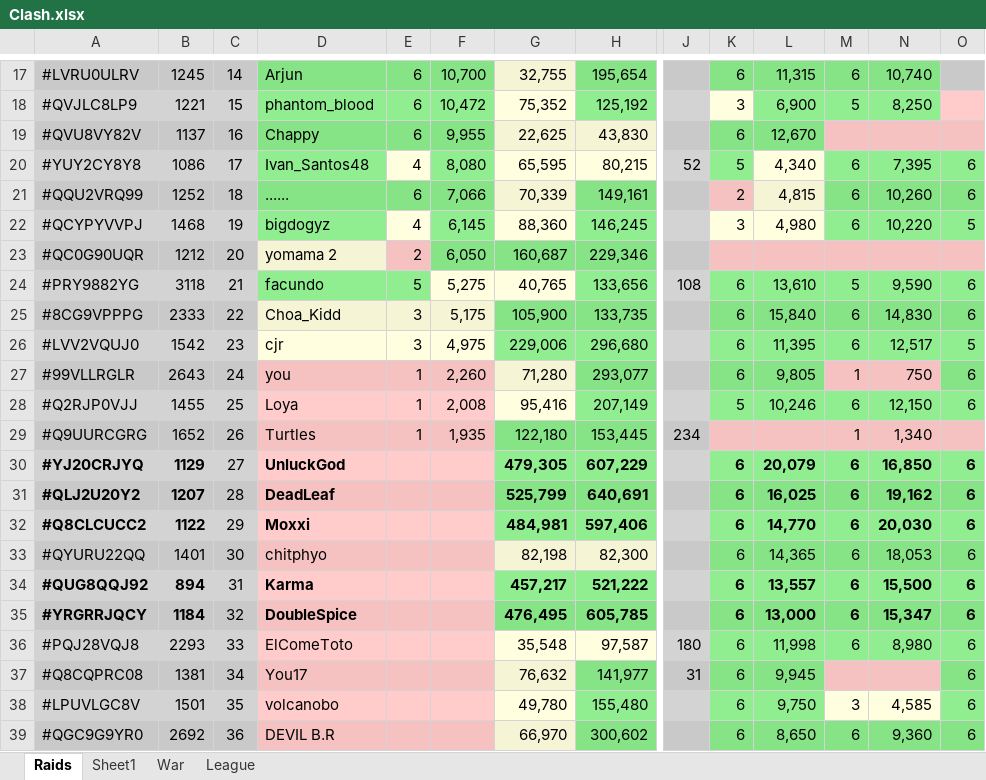
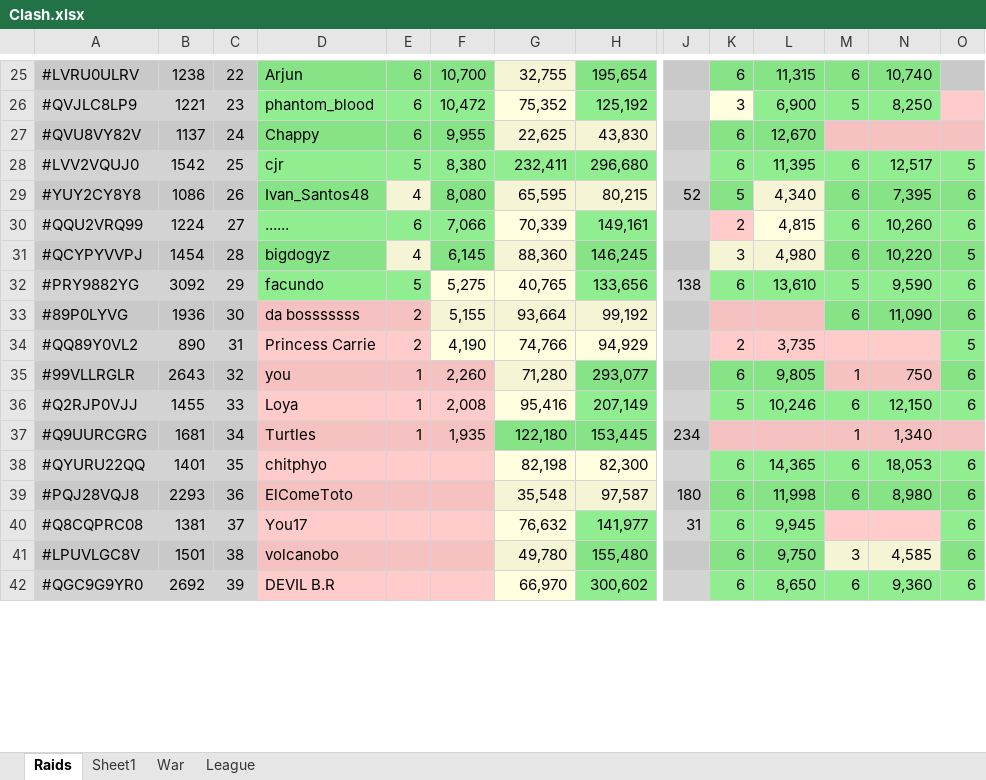
Before and after one commit to KYANI7E/Clans, an Excel workbook: Clash.xlsx, sheet Raids, drawn as a sheet; only a part is shown, gaps mark what is left out; values as stored, in another font and other column widths than the file's, no borders; removed rows and columns are numbered as before the commit, all else as after; rows hold the shown columns only; the diff covers the shown part only; the diff names each change by its address in the sheet, - before the commit and + after, or states it on an @@ line.

```diff
--- a/Clash.xlsx (sheet Raids)
+++ b/Clash.xlsx (sheet Raids)
-B25: 1245
+B25: 1238
-C25: 14
+C25: 22
-C26: 15
+C26: 23
-C27: 16
+C27: 24
+row 28: #LVV2VQUJ0 | 1542 | 25 | cjr | 5 | 8,380 | 232,411 | 296,680 |  | 6 | 11,395 | 6 | 12,517 | 5
-C29: 17
+C29: 26
-B30: 1252
+B30: 1224
-C30: 18
+C30: 27
-B31: 1468
+B31: 1454
-C31: 19
+C31: 28
-row 23: #QC0G90UQR | 1212 | 20 | yomama 2 | 2 | 6,050 | 160,687 | 229,346
-B32: 3118
+B32: 3092
-C32: 21
+C32: 29
-J32: 108
+J32: 138
-row 25: #8CG9VPPPG | 2333 | 22 | Choa_Kidd | 3 | 5,175 | 105,900 | 133,735 |  | 6 | 15,840 | 6 | 14,830 | 6
-row 26: #LVV2VQUJ0 | 1542 | 23 | cjr | 3 | 4,975 | 229,006 | 296,680 |  | 6 | 11,395 | 6 | 12,517 | 5
+row 33: #89P0LYVG | 1936 | 30 | da bosssssss | 2 | 5,155 | 93,664 | 99,192 |  |  |  | 6 | 11,090 | 6
+row 34: #QQ89Y0VL2 | 890 | 31 | Princess Carrie | 2 | 4,190 | 74,766 | 94,929 |  | 2 | 3,735 |  |  | 5
-C35: 24
+C35: 32
-C36: 25
+C36: 33
-B37: 1652
+B37: 1681
-C37: 26
+C37: 34
-row 30: #YJ20CRJYQ | 1129 | 27 | UnluckGod |  |  | 479,305 | 607,229 |  | 6 | 20,079 | 6 | 16,850 | 6
-row 31: #QLJ2U20Y2 | 1207 | 28 | DeadLeaf |  |  | 525,799 | 640,691 |  | 6 | 16,025 | 6 | 19,162 | 6
-row 32: #Q8CLCUCC2 | 1122 | 29 | Moxxi |  |  | 484,981 | 597,406 |  | 6 | 14,770 | 6 | 20,030 | 6
-C38: 30
+C38: 35
-row 34: #QUG8QQJ92 | 894 | 31 | Karma |  |  | 457,217 | 521,222 |  | 6 | 13,557 | 6 | 15,500 | 6
-row 35: #YRGRRJQCY | 1184 | 32 | DoubleSpice |  |  | 476,495 | 605,785 |  | 6 | 13,000 | 6 | 15,347 | 6
-C39: 33
+C39: 36
-C40: 34
+C40: 37
-C41: 35
+C41: 38
-C42: 36
+C42: 39
```
Also changed, not shown: 8 added rows, 3 removed rows, 30 edited cells and cell formats elsewhere in this sheet, sheet League.
